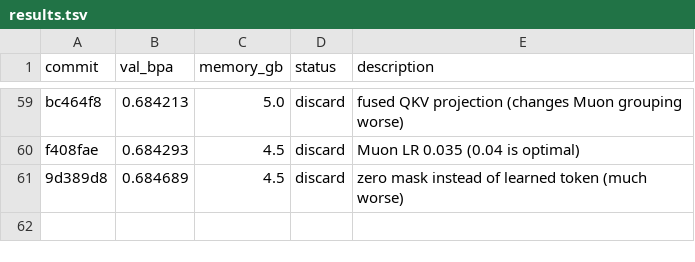
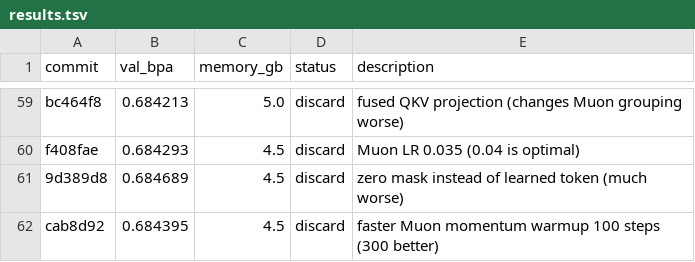
Before and after one commit to andrewkern/autoresearch, a TSV file: results.tsv, drawn as a sheet; only a part is shown, gaps mark what is left out.

Commit message:
record discard: momentum warmup 100 val_bpa=0.684395

```diff
--- a/results.tsv
+++ b/results.tsv
@@ -61 +61,2 @@ f408fae	0.684293	4.5	discard	Muon LR 0.035 (0.04 is optimal)
 9d389d8	0.684689	4.5	discard	zero mask instead of learned token (much worse)
+cab8d92	0.684395	4.5	discard	faster Muon momentum warmup 100 steps (300 better)
```
